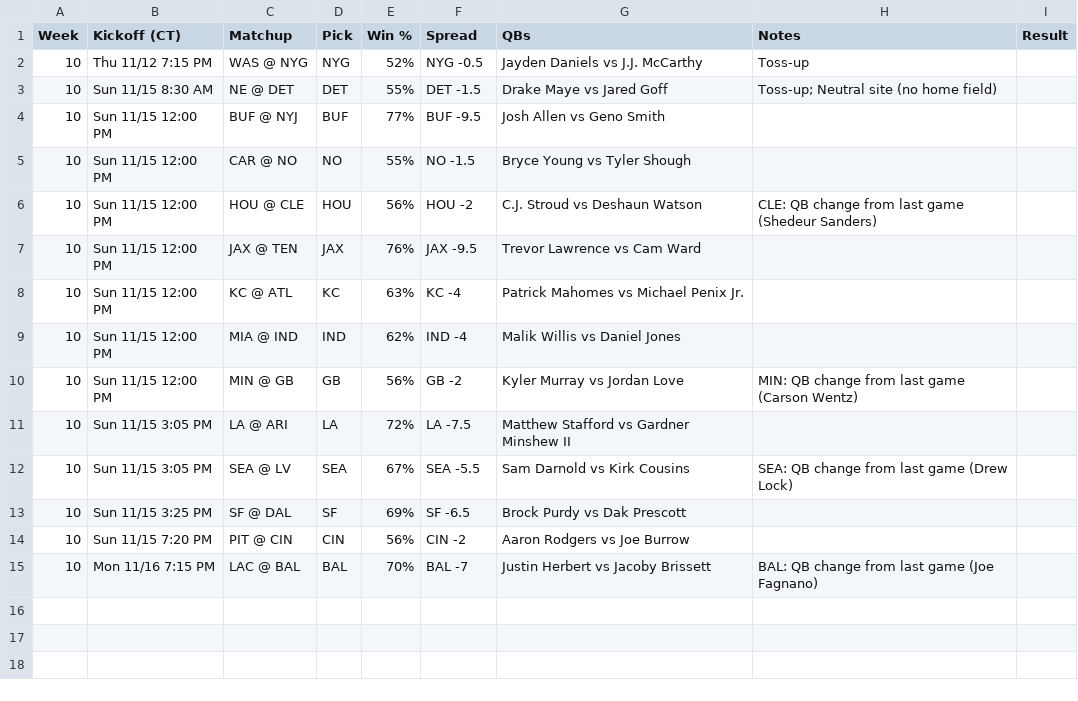
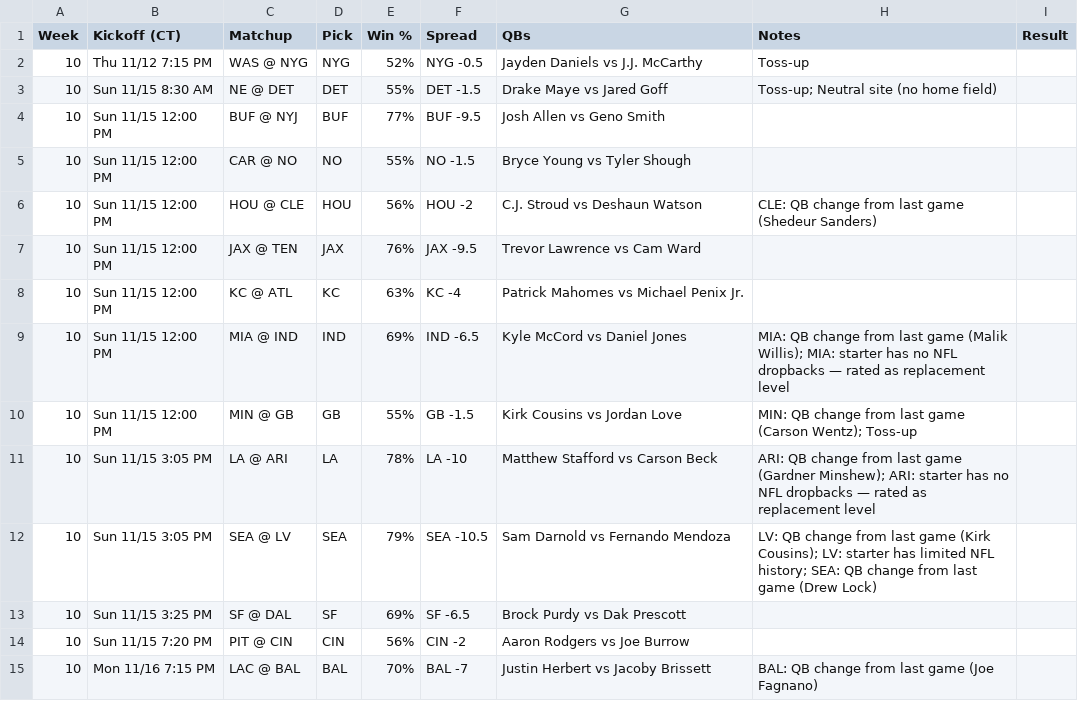
Before and after one commit to murphyryan625/nfl-predictor, a CSV file: site/data/picks.csv, drawn as a sheet.

```diff
--- a/site/data/picks.csv
+++ b/site/data/picks.csv
@@ -8,6 +8,6 @@ Week,Kickoff (CT),Matchup,Pick,Win %,Spread,QBs,Notes,Result
 10,Sun 11/15 12:00 PM,KC @ ATL,KC,63%,KC -4,Patrick Mahomes vs Michael Penix Jr.,,
-10,Sun 11/15 12:00 PM,MIA @ IND,IND,62%,IND -4,Malik Willis vs Daniel Jones,,
-10,Sun 11/15 12:00 PM,MIN @ GB,GB,56%,GB -2,Kyler Murray vs Jordan Love,MIN: QB change from last game (Carson Wentz),
-10,Sun 11/15 3:05 PM,LA @ ARI,LA,72%,LA -7.5,Matthew Stafford vs Gardner Minshew II,,
-10,Sun 11/15 3:05 PM,SEA @ LV,SEA,67%,SEA -5.5,Sam Darnold vs Kirk Cousins,SEA: QB change from last game (Drew Lock),
+10,Sun 11/15 12:00 PM,MIA @ IND,IND,69%,IND -6.5,Kyle McCord vs Daniel Jones,MIA: QB change from last game (Malik Willis); MIA: starter has no NFL dropbacks — rated as replacement level,
+10,Sun 11/15 12:00 PM,MIN @ GB,GB,55%,GB -1.5,Kirk Cousins vs Jordan Love,MIN: QB change from last game (Carson Wentz); Toss-up,
+10,Sun 11/15 3:05 PM,LA @ ARI,LA,78%,LA -10,Matthew Stafford vs Carson Beck,ARI: QB change from last game (Gardner Minshew); ARI: starter has no NFL dropbacks — rated as replacement level,
+10,Sun 11/15 3:05 PM,SEA @ LV,SEA,79%,SEA -10.5,Sam Darnold vs Fernando Mendoza,LV: QB change from last game (Kirk Cousins); LV: starter has limited NFL history; SEA: QB change from last game (Drew Lock),
 10,Sun 11/15 3:25 PM,SF @ DAL,SF,69%,SF -6.5,Brock Purdy vs Dak Prescott,,
```
Also changed, not shown: data/predictions.csv, 4 other files.
